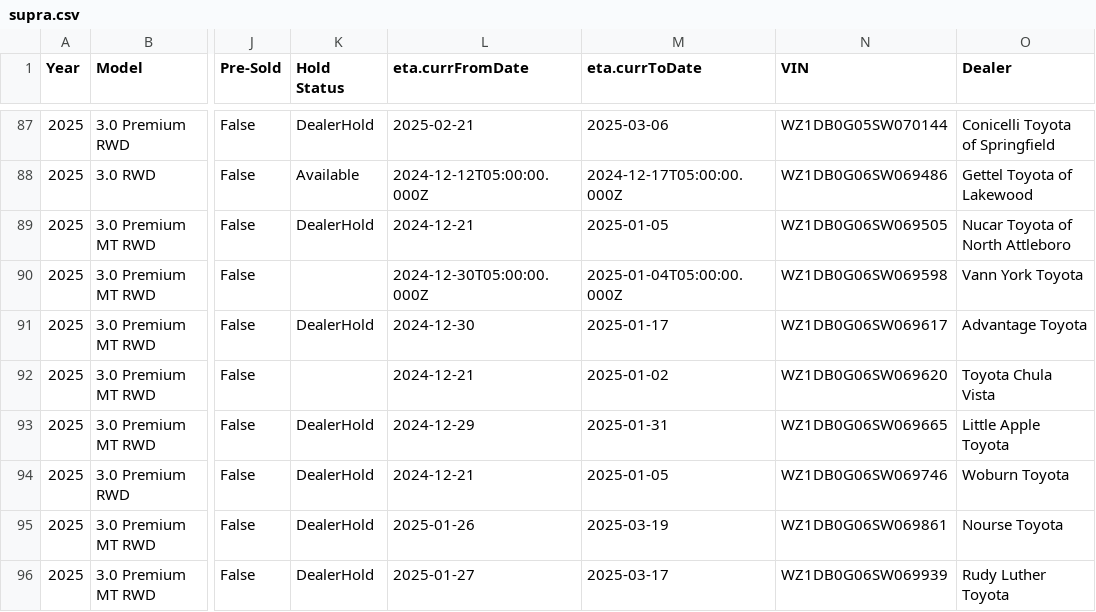
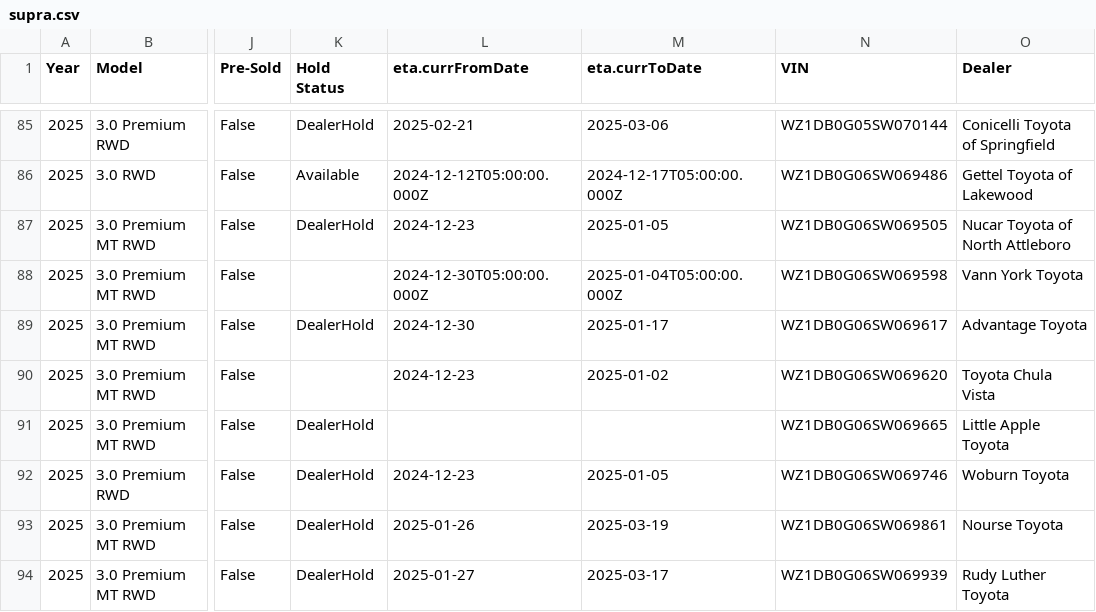
Before and after one commit to scoooot/yotagrabber, a CSV file: output/supra.csv, drawn as a sheet; only a part is shown, gaps mark what is left out; addresses are those after the commit; the diff covers the shown part only; the diff names each change by its address in the sheet, - before the commit and + after, or states it on an @@ line.

```diff
--- a/output/supra.csv
+++ b/output/supra.csv
-L87 (eta.currFromDate): 2024-12-21
+L87 (eta.currFromDate): 2024-12-23
-L90 (eta.currFromDate): 2024-12-21
+L90 (eta.currFromDate): 2024-12-23
-L91 (eta.currFromDate): 2024-12-29
+L91 (eta.currFromDate): (empty)
-M91 (eta.currToDate): 2025-01-31
+M91 (eta.currToDate): (empty)
-L92 (eta.currFromDate): 2024-12-21
+L92 (eta.currFromDate): 2024-12-23
```
Also changed, not shown: 1 added row, 2 removed rows and 59 edited cells elsewhere in this file, output/4runner.csv, output/86.csv, 54 other files.
